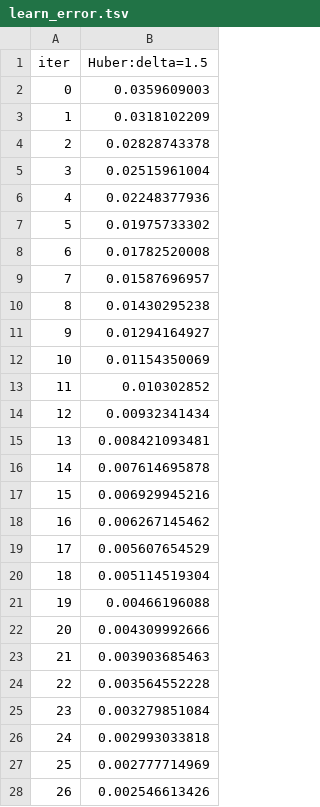
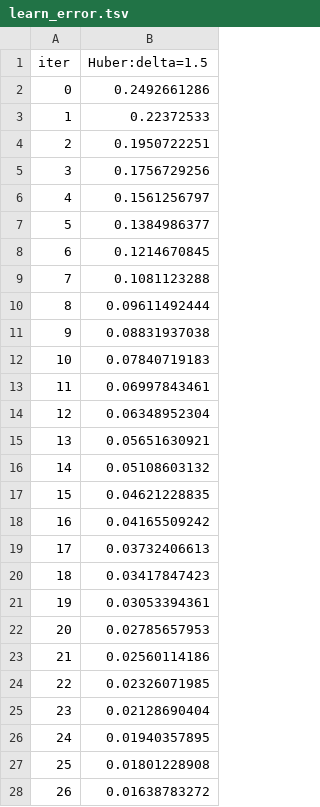
Before and after one commit to Jamie1377/STA410, a TSV file: stock_prediction/docs/catboost_info/learn_error.tsv, drawn as a sheet; only a part is shown; the diff covers the shown part only.

```diff
--- a/stock_prediction/docs/catboost_info/learn_error.tsv
+++ b/stock_prediction/docs/catboost_info/learn_error.tsv
@@ -1,28 +1,28 @@
 iter	Huber:delta=1.5
-0	0.0359609003
-1	0.0318102209
-2	0.02828743378
-3	0.02515961004
-4	0.02248377936
-5	0.01975733302
-6	0.01782520008
-7	0.01587696957
-8	0.01430295238
-9	0.01294164927
-10	0.01154350069
-11	0.010302852
-12	0.00932341434
-13	0.008421093481
-14	0.007614695878
-15	0.006929945216
-16	0.006267145462
-17	0.005607654529
-18	0.005114519304
-19	0.00466196088
-20	0.004309992666
-21	0.003903685463
-22	0.003564552228
-23	0.003279851084
-24	0.002993033818
-25	0.002777714969
-26	0.002546613426
+0	0.2492661286
+1	0.22372533
+2	0.1950722251
+3	0.1756729256
+4	0.1561256797
+5	0.1384986377
+6	0.1214670845
+7	0.1081123288
+8	0.09611492444
+9	0.08831937038
+10	0.07840719183
+11	0.06997843461
+12	0.06348952304
+13	0.05651630921
+14	0.05108603132
+15	0.04621228835
+16	0.04165509242
+17	0.03732406613
+18	0.03417847423
+19	0.03053394361
+20	0.02785657953
+21	0.02560114186
+22	0.02326071985
+23	0.02128690404
+24	0.01940357895
+25	0.01801228908
+26	0.01638783272
```
Also changed, not shown: 73 edited cells elsewhere in this file, catboost_info/learn_error.tsv, catboost_info/time_left.tsv, 12 other files.
